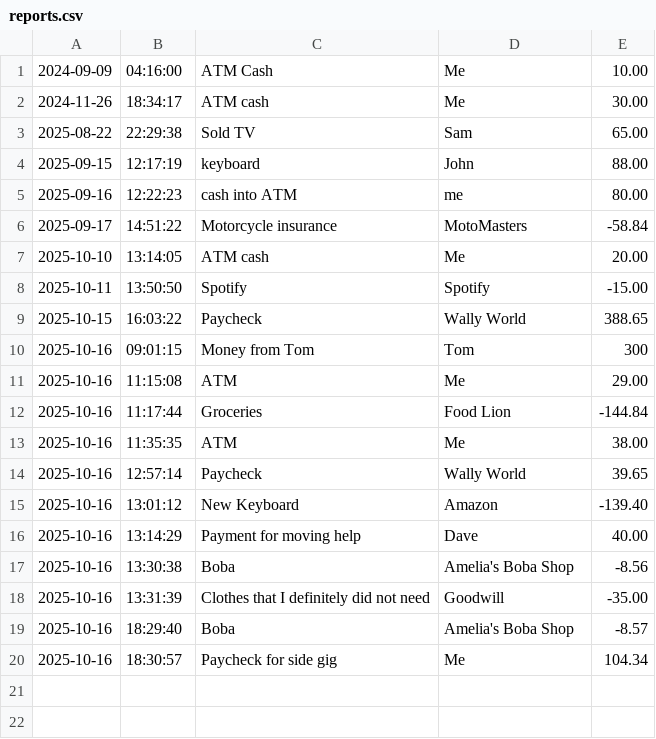
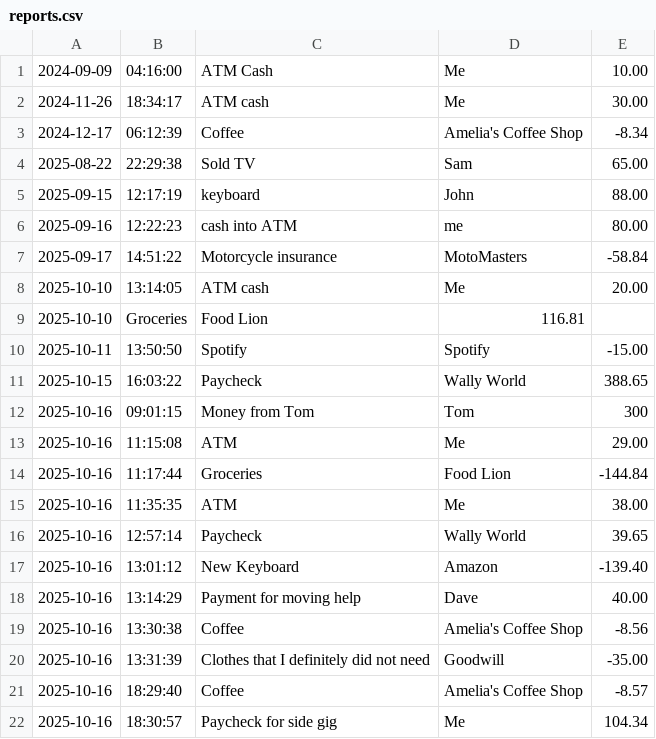
Before and after one commit to hdyess/SILT, a CSV file: reports.csv, drawn as a sheet.

Commit message:
some extra sample reports, also displays total on reports screen

```diff
--- a/reports.csv
+++ b/reports.csv
@@ -2,2 +2,3 @@
 2024-11-26|18:34:17|ATM cash|Me|30.00
+2024-12-17|06:12:39|Coffee|Amelia's Coffee Shop|-8.34
 2025-08-22|22:29:38|Sold TV|Sam|65.00
@@ -7,2 +8,3 @@
 2025-10-10|13:14:05|ATM cash|Me|20.00
+2025-10-10|Groceries|Food Lion|116.81
 2025-10-11|13:50:50|Spotify|Spotify|-15.00
@@ -16,5 +18,5 @@
 2025-10-16|13:14:29|Payment for moving help|Dave |40.00
-2025-10-16|13:30:38|Boba|Amelia's Boba Shop|-8.56
+2025-10-16|13:30:38|Coffee|Amelia's Coffee Shop|-8.56
 2025-10-16|13:31:39|Clothes that I definitely did not need |Goodwill|-35.00
-2025-10-16|18:29:40|Boba|Amelia's Boba Shop|-8.57
+2025-10-16|18:29:40|Coffee|Amelia's Coffee Shop|-8.57
 2025-10-16|18:30:57|Paycheck for side gig|Me|104.34
```
Also changed, not shown: 1 other file.
